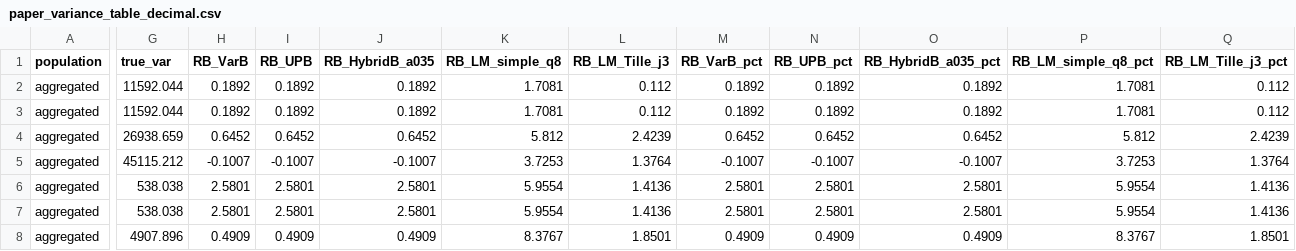
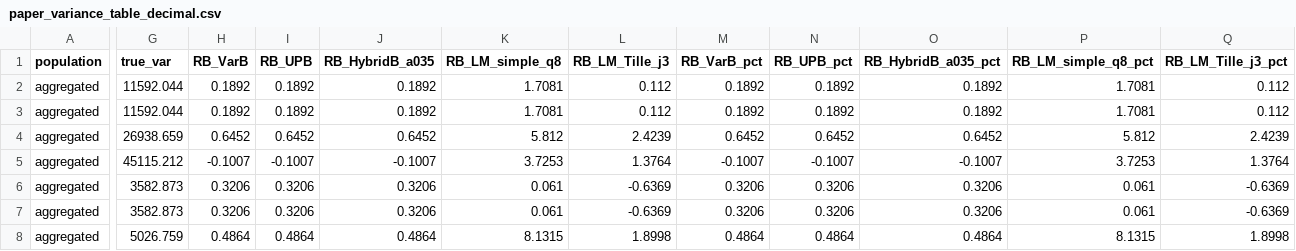
Before and after one commit to mehdimhb/graphical-sampling, a CSV file: simulations/results/variance_outputs/paper_variance_table_decimal.csv (was simulations/variance_outputs/paper_variance_table_decimal.csv), drawn as a sheet; only a part is shown, gaps mark what is left out; the diff covers the shown part only; the diff names each change by its address in the sheet, - before the commit and + after, or states it on an @@ line.

```diff
--- a/simulations/variance_outputs/paper_variance_table_decimal.csv
+++ b/simulations/results/variance_outputs/paper_variance_table_decimal.csv
-G6:G7 (true_var): 538.038
+G6:G7 (true_var): 3582.873
-H6:H7 (RB_VarB): 2.5801
+H6:H7 (RB_VarB): 0.3206
-I6:I7 (RB_UPB): 2.5801
+I6:I7 (RB_UPB): 0.3206
-J6:J7 (RB_HybridB_a035): 2.5801
+J6:J7 (RB_HybridB_a035): 0.3206
-K6:K7 (RB_LM_simple_q8): 5.9554
+K6:K7 (RB_LM_simple_q8): 0.061
-L6:L7 (RB_LM_Tille_j3): 1.4136
+L6:L7 (RB_LM_Tille_j3): -0.6369
-M6:M7 (RB_VarB_pct): 2.5801
+M6:M7 (RB_VarB_pct): 0.3206
-N6:N7 (RB_UPB_pct): 2.5801
+N6:N7 (RB_UPB_pct): 0.3206
-O6:O7 (RB_HybridB_a035_pct): 2.5801
+O6:O7 (RB_HybridB_a035_pct): 0.3206
-P6:P7 (RB_LM_simple_q8_pct): 5.9554
+P6:P7 (RB_LM_simple_q8_pct): 0.061
-Q6:Q7 (RB_LM_Tille_j3_pct): 1.4136
+Q6:Q7 (RB_LM_Tille_j3_pct): -0.6369
-G8 (true_var): 4907.896
+G8 (true_var): 5026.759
-H8 (RB_VarB): 0.4909
+H8 (RB_VarB): 0.4864
-I8 (RB_UPB): 0.4909
+I8 (RB_UPB): 0.4864
-J8 (RB_HybridB_a035): 0.4909
+J8 (RB_HybridB_a035): 0.4864
-K8 (RB_LM_simple_q8): 8.3767
+K8 (RB_LM_simple_q8): 8.1315
-L8 (RB_LM_Tille_j3): 1.8501
+L8 (RB_LM_Tille_j3): 1.8998
-M8 (RB_VarB_pct): 0.4909
+M8 (RB_VarB_pct): 0.4864
-N8 (RB_UPB_pct): 0.4909
+N8 (RB_UPB_pct): 0.4864
-O8 (RB_HybridB_a035_pct): 0.4909
+O8 (RB_HybridB_a035_pct): 0.4864
-P8 (RB_LM_simple_q8_pct): 8.3767
+P8 (RB_LM_simple_q8_pct): 8.1315
-Q8 (RB_LM_Tille_j3_pct): 1.8501
+Q8 (RB_LM_Tille_j3_pct): 1.8998
```
Also changed, not shown: 11 edited cells elsewhere in this file, simulations/results/variance_outputs/variance_results_full.csv, simulations/results/variance_outputs/variance_results_partial.csv, 25 other files.
